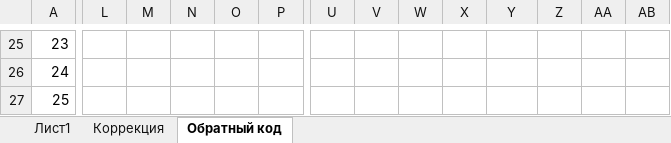
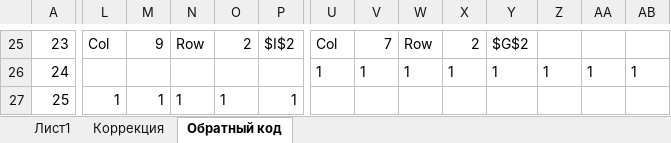
Before and after one commit to AsciiShell/Theory-of-automata, an Excel workbook: Sum.xlsx, sheet Обратный код, drawn as a sheet; only a part is shown, gaps mark what is left out; values as stored, in another font and other column widths than the file's, no borders; conditional formats not drawn; the diff covers the shown part only; the diff names each change by its address in the sheet, - before the commit and + after, or states it on an @@ line.

```diff
--- a/Sum.xlsx (sheet Обратный код)
+++ b/Sum.xlsx (sheet Обратный код)
-L25: (empty)
+L25: Col
-M25: (empty)
+M25: 9
-N25: (empty)
+N25: Row
-O25: (empty)
+O25: 2
-P25: (empty)
+P25: $I$2
-U25: (empty)
+U25: Col
-V25: (empty)
+V25: 7
-W25: (empty)
+W25: Row
-X25: (empty)
+X25: 2
-Y25: (empty)
+Y25: $G$2
-U26: (empty)
+U26: 1
-V26: (empty)
+V26: 1
-W26: (empty)
+W26: 1
-X26: (empty)
+X26: 1
-Y26: (empty)
+Y26: 1
-Z26: (empty)
+Z26: 1
-AA26: (empty)
+AA26: 1
-AB26: (empty)
+AB26: 1
-L27: (empty)
+L27: 1
-M27: (empty)
+M27: 1
-N27: (empty)
+N27: 1
-O27: (empty)
+O27: 1
-P27: (empty)
+P27: 1
```
Also changed, not shown: 3 added rows, 77 edited cells and cell formats elsewhere in this sheet, formulas that keep their value.
